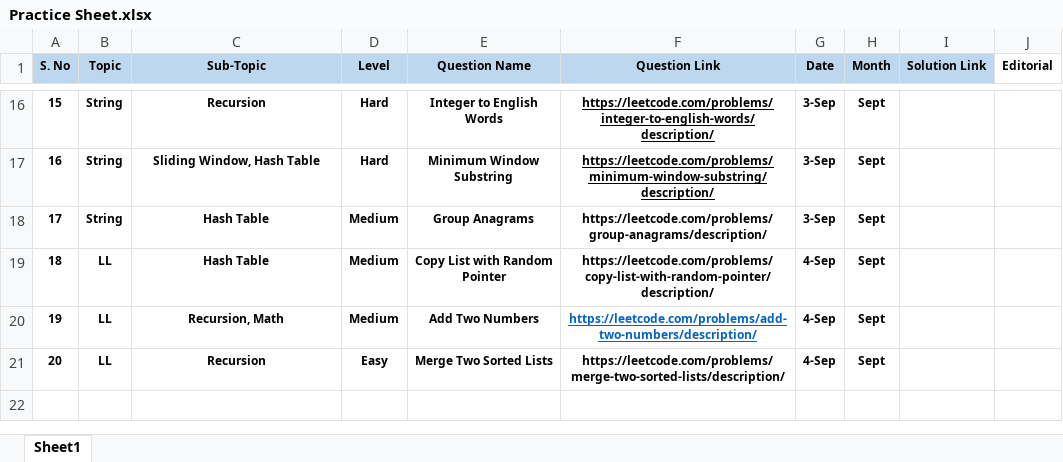
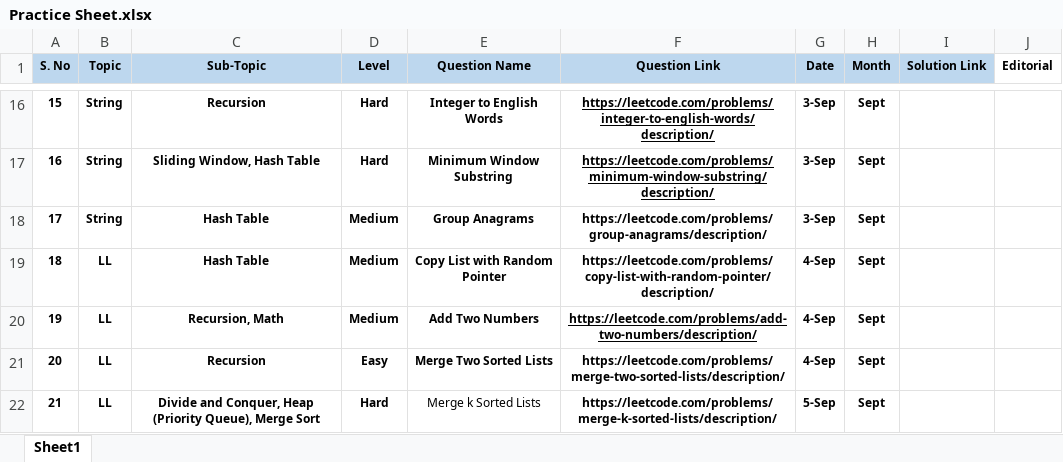
Before and after one commit to axdityax/InterviewPrep-DSA, an Excel workbook: Practice Sheet.xlsx, sheet Sheet1, drawn as a sheet; only a part is shown, gaps mark what is left out; values as stored, in another font and other column widths than the file's, no borders; the diff names each change by its address in the sheet, - before the commit and + after, or states it on an @@ line.

Commit message:
4th Sept LinkedList && Standard Problems Of Recursion

```diff
--- a/Practice Sheet.xlsx (sheet Sheet1)
+++ b/Practice Sheet.xlsx (sheet Sheet1)
-F20 text colour: #0563C1
+F20 text colour: black
+row 22: 21 | LL | Divide and Conquer, Heap (Priority Queue), Merge Sort | Hard | Merge k Sorted Lists | https://leetcode.com/problems/merge-k-sorted-lists/description/ | 5-Sep | Sept
```
Also changed, not shown: 6 other files.
